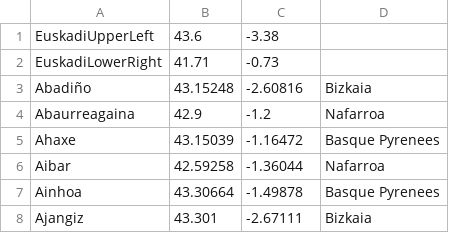
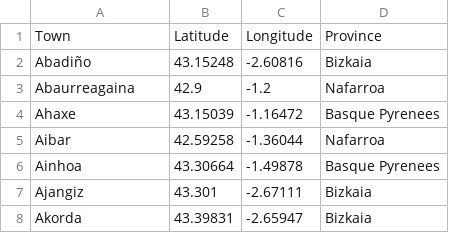
Before and after one commit to jmsangro/BmccPlaceMap1, a CSV file: EusLocationLatLongProvinceUTF8.csv, drawn as a sheet; only a part is shown; the shorter side is filled out with more unchanged rows; removed rows and columns are numbered as before the commit, all else as after; the diff names each change by its address in the sheet, - before the commit and + after, or states it on an @@ line.

```diff
--- a/EusLocationLatLongProvinceUTF8.csv
+++ b/EusLocationLatLongProvinceUTF8.csv
-row 1: EuskadiUpperLeft | 43.6 | -3.38
-row 2: EuskadiLowerRight | 41.71 | -0.73
+row 1: Town | Latitude | Longitude | Province
```
Also changed, not shown: 6 other files.
